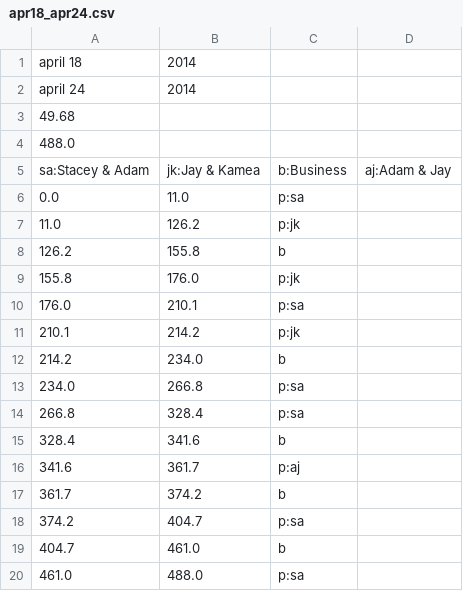
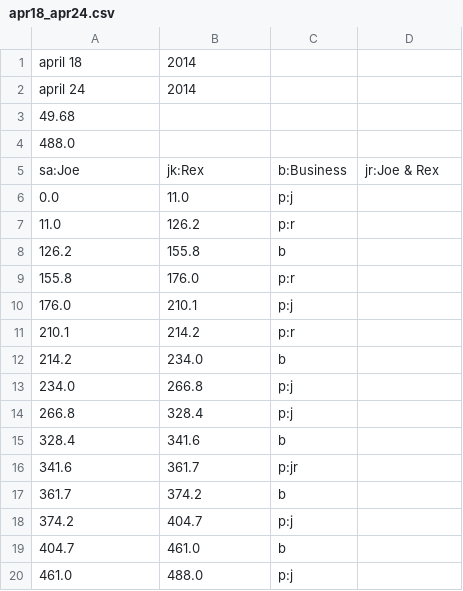
Before and after one commit to awkerney/tankulator, a CSV file: apr18_apr24.csv, drawn as a sheet.

```diff
--- a/apr18_apr24.csv
+++ b/apr18_apr24.csv
@@ -4,17 +4,17 @@ april 24, 2014
 488.0
-sa:Stacey & Adam,jk:Jay & Kamea,b:Business,aj:Adam & Jay
-0.0,11.0,p:sa
-11.0,126.2,p:jk
+sa:Joe,jk:Rex,b:Business,jr:Joe & Rex
+0.0,11.0,p:j
+11.0,126.2,p:r
 126.2,155.8,b
-155.8,176.0,p:jk
-176.0,210.1,p:sa
-210.1,214.2,p:jk
+155.8,176.0,p:r
+176.0,210.1,p:j
+210.1,214.2,p:r
 214.2,234.0,b
-234.0,266.8,p:sa
-266.8,328.4,p:sa
+234.0,266.8,p:j
+266.8,328.4,p:j
 328.4,341.6,b
-341.6,361.7,p:aj
+341.6,361.7,p:jr
 361.7,374.2,b
-374.2,404.7,p:sa
+374.2,404.7,p:j
 404.7,461.0,b
-461.0,488.0,p:sa
+461.0,488.0,p:j
```
Also changed, not shown: 2 other files.
